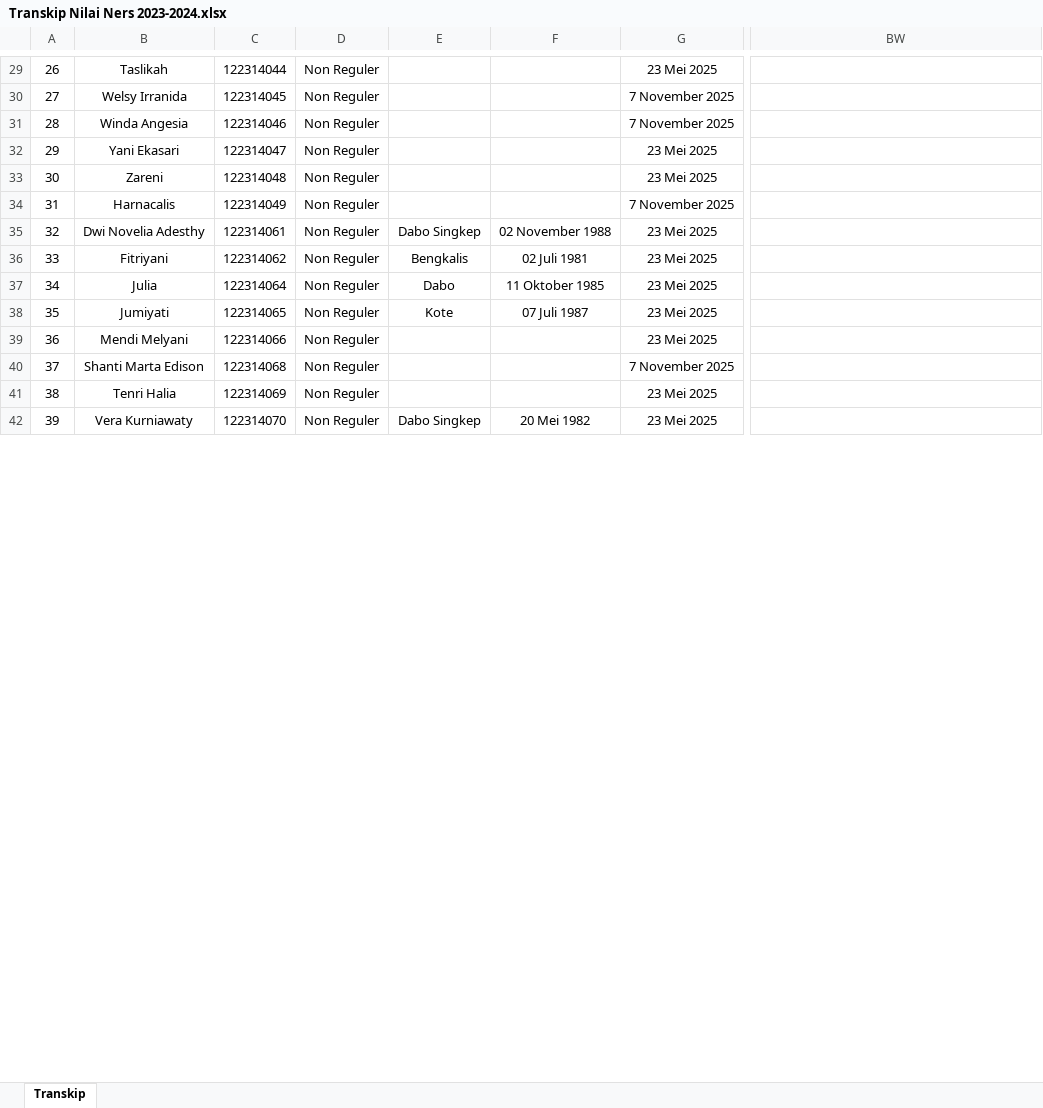
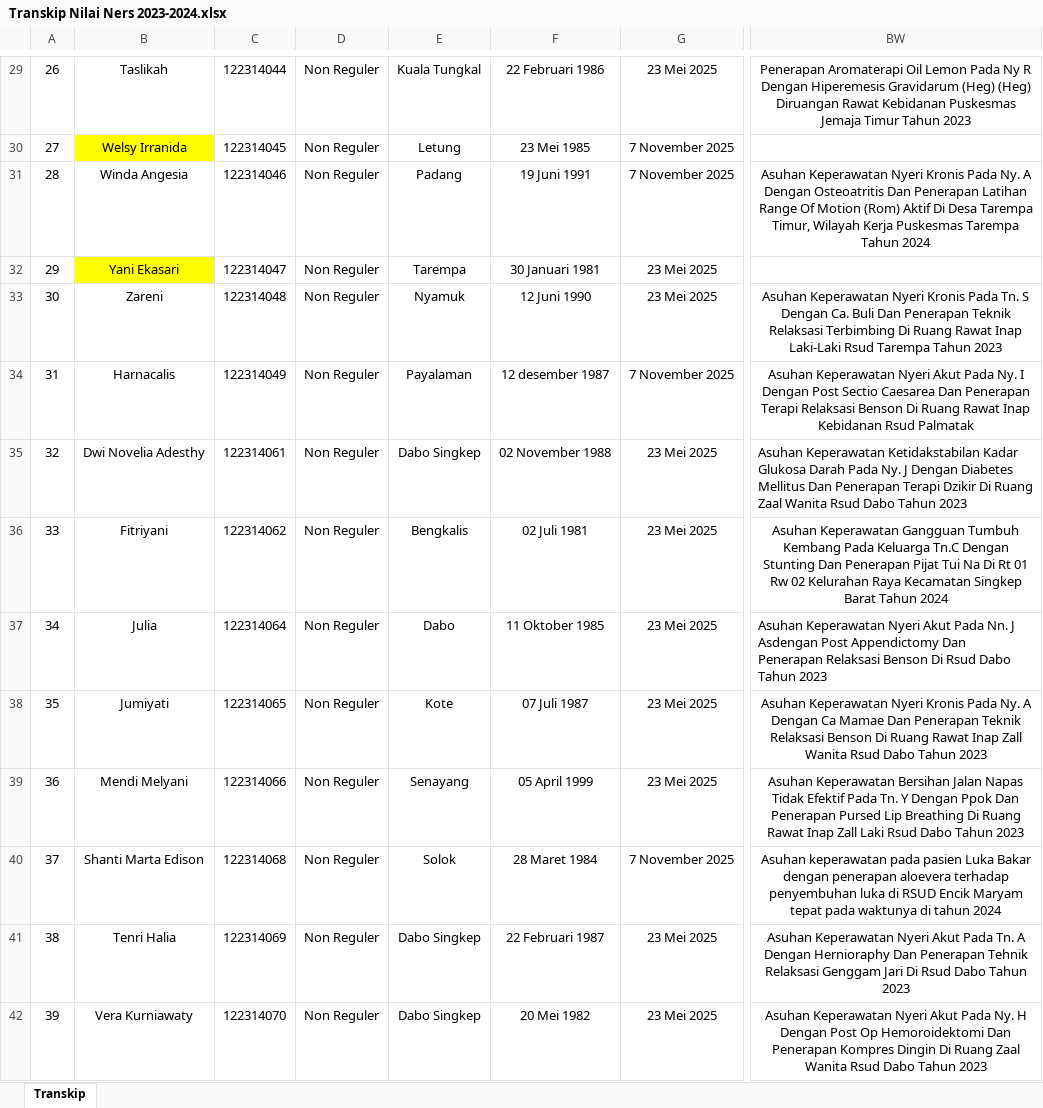
Before and after one commit to nandomardi23/transkip_nilai_2025, an Excel workbook: Ners/2023-2024/Transkip Nilai Ners 2023-2024.xlsx, sheet Transkip, drawn as a sheet; only a part is shown, gaps mark what is left out; values as stored, in another font and other column widths than the file's, no borders; the diff covers the shown part only; the diff names each change by its address in the sheet, - before the commit and + after, or states it on an @@ line.

```diff
--- a/Ners/2023-2024/Transkip Nilai Ners 2023-2024.xlsx (sheet Transkip)
+++ b/Ners/2023-2024/Transkip Nilai Ners 2023-2024.xlsx (sheet Transkip)
-E29: (empty)
+E29: Kuala Tungkal
-F29: (empty)
+F29: 22 Februari 1986
-BW29: (empty)
+BW29: Penerapan Aromaterapi Oil Lemon Pada Ny R Dengan Hiperemesis Gravidarum (Heg) (Heg) Diruangan Rawat Kebidanan Puskesmas Jemaja Timur Tahun 2023
-B30 fill: none
+B30 fill: #FFFF00
-E30: (empty)
+E30: Letung
-F30: (empty)
+F30: 23 Mei 1985
-E31: (empty)
+E31: Padang
-F31: (empty)
+F31: 19 Juni 1991
-BW31: (empty)
+BW31: Asuhan Keperawatan Nyeri Kronis Pada Ny. A Dengan Osteoatritis Dan Penerapan Latihan Range Of Motion (Rom) Aktif Di Desa Tarempa Timur, Wilayah Kerja Puskesmas Tarempa Tahun 2024
-B32 fill: none
+B32 fill: #FFFF00
-E32: (empty)
+E32: Tarempa
-F32: (empty)
+F32: 30 Januari 1981
-E33: (empty)
+E33: Nyamuk
-F33: (empty)
+F33: 12 Juni 1990
-BW33: (empty)
+BW33: Asuhan Keperawatan Nyeri Kronis Pada Tn. S Dengan Ca. Buli Dan Penerapan Teknik Relaksasi Terbimbing Di Ruang Rawat Inap Laki-Laki Rsud Tarempa Tahun 2023
-E34: (empty)
+E34: Payalaman
-F34: (empty)
+F34: 12 desember 1987
-BW34: (empty)
+BW34: Asuhan Keperawatan Nyeri Akut Pada Ny. I Dengan Post Sectio Caesarea Dan Penerapan Terapi Relaksasi Benson Di Ruang Rawat Inap Kebidanan Rsud Palmatak
-BW35: (empty)
+BW35: Asuhan Keperawatan Ketidakstabilan Kadar Glukosa Darah Pada Ny. J Dengan Diabetes Mellitus Dan Penerapan Terapi Dzikir Di Ruang Zaal Wanita Rsud Dabo Tahun 2023
-BW36: (empty)
+BW36: Asuhan Keperawatan Gangguan Tumbuh Kembang Pada Keluarga Tn.C Dengan Stunting Dan Penerapan Pijat Tui Na Di Rt 01 Rw 02 Kelurahan Raya Kecamatan Singkep Barat Tahun 2024
-BW37: (empty)
+BW37: Asuhan Keperawatan Nyeri Akut Pada Nn. J Asdengan Post Appendictomy Dan Penerapan Relaksasi Benson Di Rsud Dabo Tahun 2023
-BW38: (empty)
+BW38: Asuhan Keperawatan Nyeri Kronis Pada Ny. A Dengan Ca Mamae Dan Penerapan Teknik Relaksasi Benson Di Ruang Rawat Inap Zall Wanita Rsud Dabo Tahun 2023
-E39: (empty)
+E39: Senayang
-F39: (empty)
+F39: 05 April 1999
-BW39: (empty)
+BW39: Asuhan Keperawatan Bersihan Jalan Napas Tidak Efektif Pada Tn. Y Dengan Ppok Dan Penerapan Pursed Lip Breathing Di Ruang Rawat Inap Zall Laki Rsud Dabo Tahun 2023
-E40: (empty)
+E40: Solok
-F40: (empty)
+F40: 28 Maret 1984
-BW40: (empty)
+BW40: Asuhan keperawatan pada pasien Luka Bakar dengan penerapan aloevera terhadap penyembuhan luka di RSUD Encik Maryam tepat pada waktunya di tahun 2024
-E41: (empty)
+E41: Dabo Singkep
-F41: (empty)
+F41: 22 Februari 1987
-BW41: (empty)
+BW41: Asuhan Keperawatan Nyeri Akut Pada Tn. A Dengan Hernioraphy Dan Penerapan Tehnik Relaksasi Genggam Jari Di Rsud Dabo Tahun 2023
-BW42: (empty)
+BW42: Asuhan Keperawatan Nyeri Akut Pada Ny. H Dengan Post Op Hemoroidektomi Dan Penerapan Kompres Dingin Di Ruang Zaal Wanita Rsud Dabo Tahun 2023
```
Also changed, not shown: 64 edited cells and cell formats elsewhere in this sheet, 1 other file.
